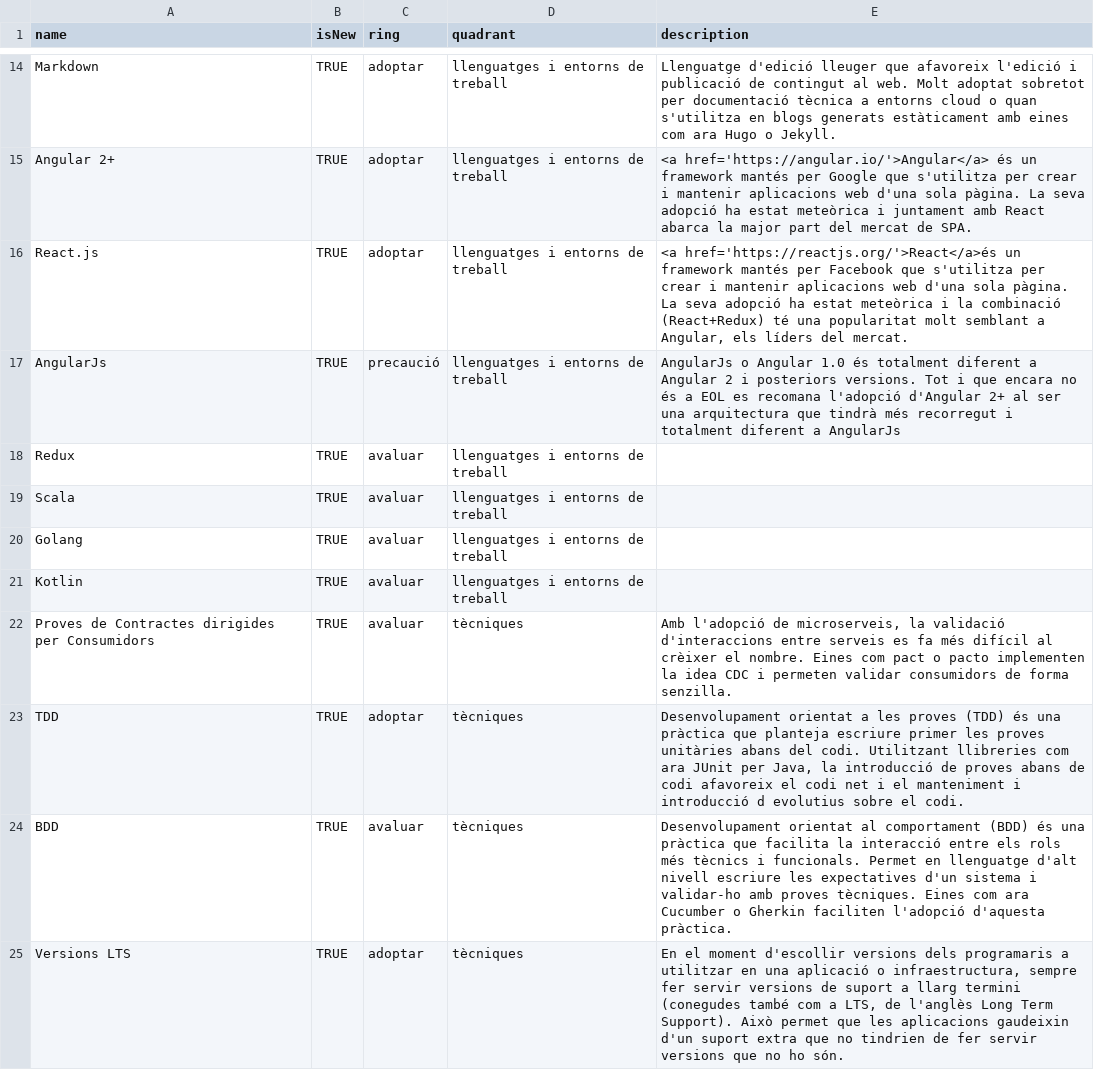
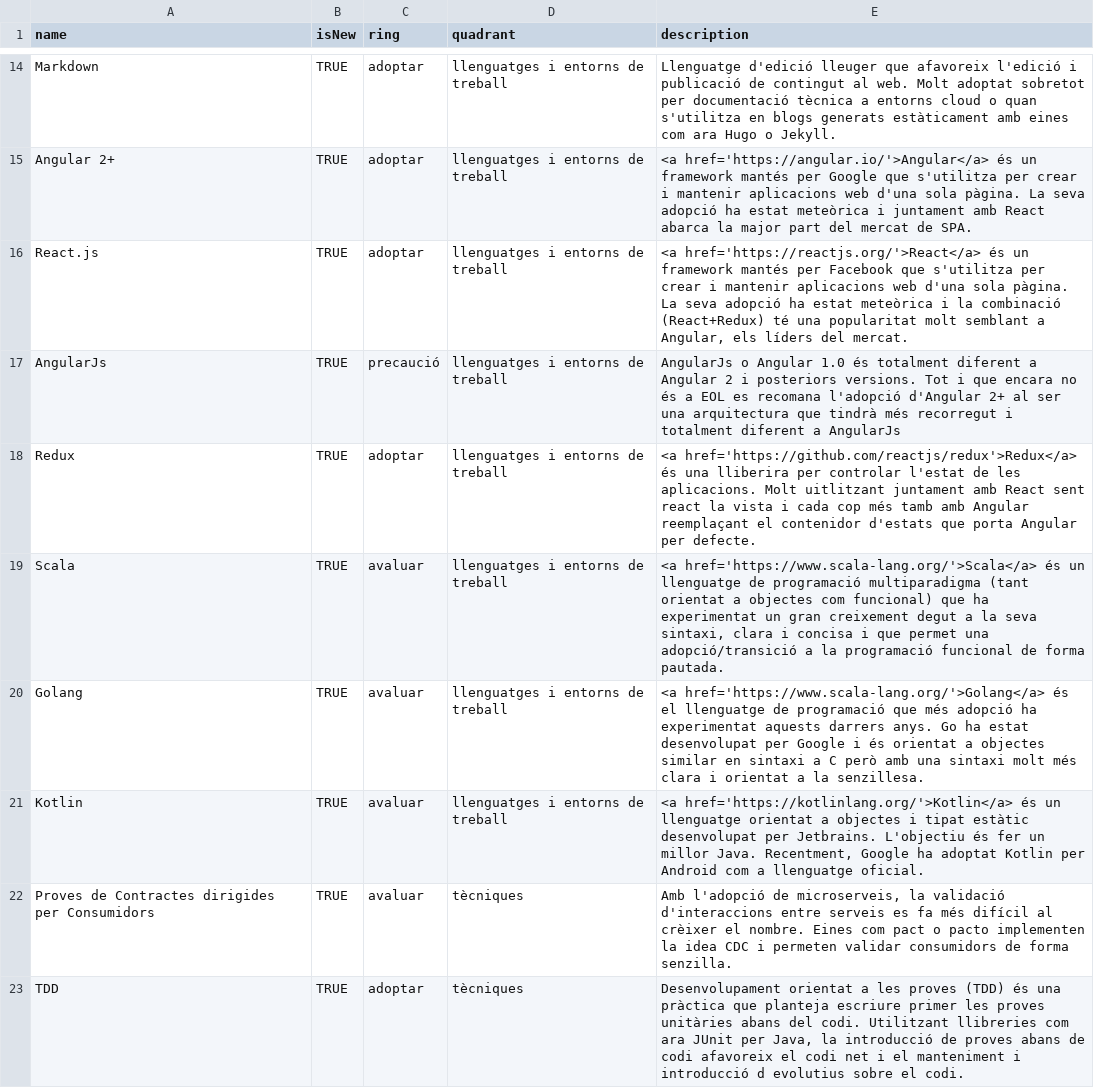
Before and after one commit to cs-canigo/radar, a CSV file: data/radar.csv, drawn as a sheet; only a part is shown, gaps mark what is left out; the shorter side is filled out with more unchanged rows.

Commit message:
Update radar.csv

```diff
--- a/data/radar.csv
+++ b/data/radar.csv
@@ -15,8 +15,8 @@ Markdown,TRUE,adoptar,llenguatges i entorns de treball,"Llenguatge d'edició lle
 Angular 2+,TRUE,adoptar,llenguatges i entorns de treball,"<a href='https://angular.io/'>Angular</a> és un framework mantés per Google que s'utilitza per crear i mantenir aplicacions web d'una sola pàgina. La seva adopció ha estat meteòrica i juntament amb React abarca la major part del mercat de SPA."
-React.js,TRUE,adoptar,llenguatges i entorns de treball,"<a href='https://reactjs.org/'>React</a>és un framework mantés per Facebook que s'utilitza per crear i mantenir aplicacions web d'una sola pàgina. La seva adopció ha estat meteòrica i la combinació (React+Redux) té una popularitat molt semblant a Angular, els líders del mercat."
+React.js,TRUE,adoptar,llenguatges i entorns de treball,"<a href='https://reactjs.org/'>React</a> és un framework mantés per Facebook que s'utilitza per crear i mantenir aplicacions web d'una sola pàgina. La seva adopció ha estat meteòrica i la combinació (React+Redux) té una popularitat molt semblant a Angular, els líders del mercat."
 AngularJs,TRUE,precaució,llenguatges i entorns de treball,"AngularJs o Angular 1.0 és totalment diferent a Angular 2 i posteriors versions. Tot i que encara no és a EOL es recomana l'adopció d'Angular 2+ al ser una arquitectura que tindrà més recorregut i totalment diferent a AngularJs"
-Redux,TRUE,avaluar,llenguatges i entorns de treball,
-Scala,TRUE,avaluar,llenguatges i entorns de treball,
-Golang,TRUE,avaluar,llenguatges i entorns de treball,
-Kotlin,TRUE,avaluar,llenguatges i entorns de treball,
+Redux,TRUE,adoptar,llenguatges i entorns de treball,"<a href='https://github.com/reactjs/redux'>Redux</a> és una lliberira per controlar l'estat de les aplicacions. Molt uitlitzant juntament amb React sent react la vista i cada cop més tamb amb Angular reemplaçant el contenidor d'estats que porta Angular per defecte."
+Scala,TRUE,avaluar,llenguatges i entorns de treball,"<a href='https://www.scala-lang.org/'>Scala</a> és un llenguatge de programació multiparadigma (tant orientat a objectes com funcional) que ha experimentat un gran creixement degut a la seva sintaxi, clara i concisa i que permet una adopció/transició a la programació funcional de forma pautada."
+Golang,TRUE,avaluar,llenguatges i entorns de treball,"<a href='https://www.scala-lang.org/'>Golang</a> és el llenguatge de programació que més adopció ha experimentat aquests darrers anys. Go ha estat desenvolupat per Google i és orientat a objectes similar en sintaxi a C però amb una sintaxi molt més clara i orientat a la senzillesa."
+Kotlin,TRUE,avaluar,llenguatges i entorns de treball,"<a href='https://kotlinlang.org/'>Kotlin</a> és un llenguatge orientat a objectes i tipat estàtic desenvolupat per Jetbrains. L'objectiu és fer un millor Java. Recentment, Google ha adoptat Kotlin per Android com a llenguatge oficial."
 Proves de Contractes dirigides per Consumidors,TRUE,avaluar,tècniques,"Amb l'adopció de microserveis, la validació d'interaccions entre serveis es fa més difícil al crèixer el nombre. Eines com pact o pacto implementen la idea CDC i permeten validar consumidors de forma senzilla."
```
